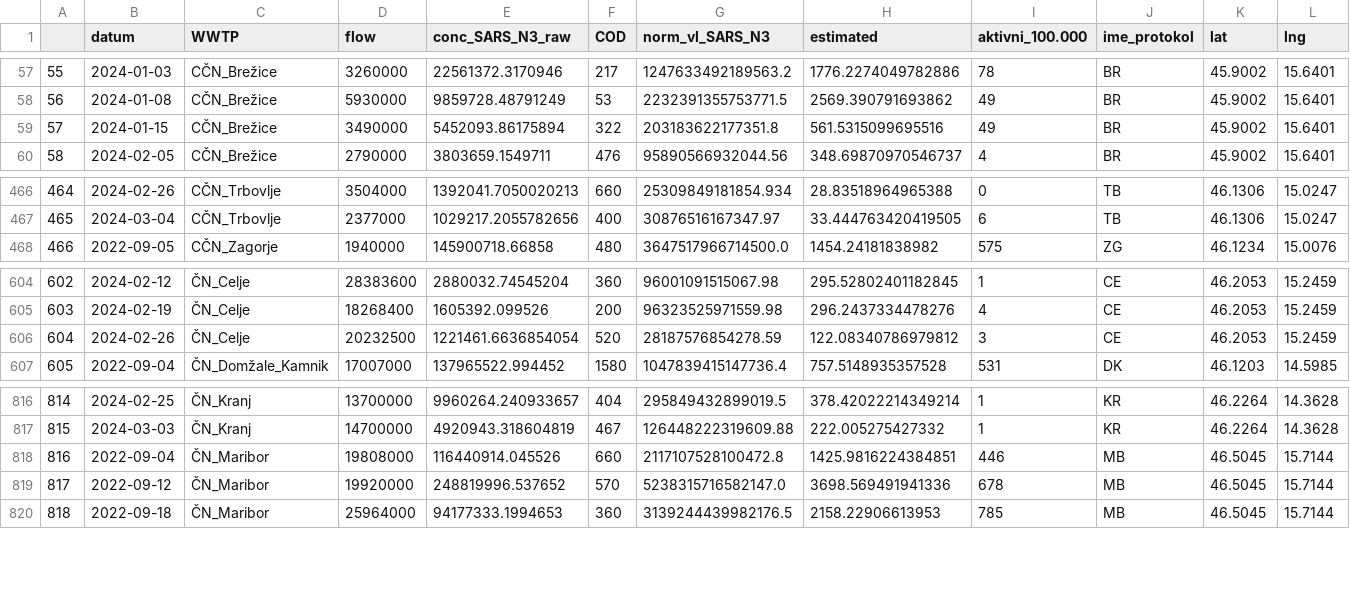
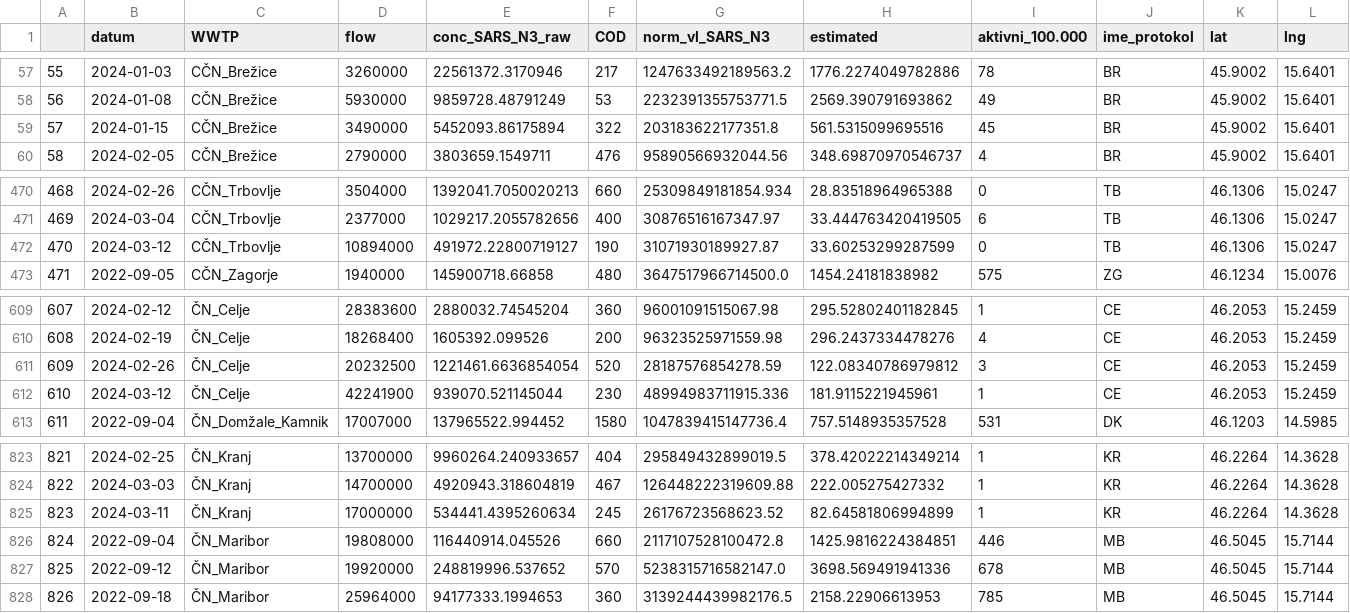
Before and after one commit to necsi/WHN-Wastewater-Data, a CSV file: data/Slovenia/sl_wastewater_data.csv, drawn as a sheet; only a part is shown, gaps mark what is left out; rows hold the shown columns only; the diff covers the shown part only; the diff names each change by its address in the sheet, - before the commit and + after, or states it on an @@ line.

```diff
--- a/data/Slovenia/sl_wastewater_data.csv
+++ b/data/Slovenia/sl_wastewater_data.csv
-I59 (aktivni_100.000): 49
+I59 (aktivni_100.000): 45
@@ column A renumbered from row 66 down @@
+row 472: 470 | 2024-03-12 | CČN_Trbovlje | 10894000 | 491972.22800719127 | 190 | 31071930189927.87 | 33.60253299287599 | 0 | TB | 46.1306 | 15.0247
+row 612: 610 | 2024-03-12 | ČN_Celje | 42241900 | 939070.521145044 | 230 | 48994983711915.336 | 181.9115221945961 | 1 | CE | 46.2053 | 15.2459
+row 825: 823 | 2024-03-11 | ČN_Kranj | 17000000 | 534441.4395260634 | 245 | 26176723568623.52 | 82.64581806994899 | 1 | KR | 46.2264 | 14.3628
```
Also changed, not shown: 5 added rows and 1 edited cell elsewhere in this file.
